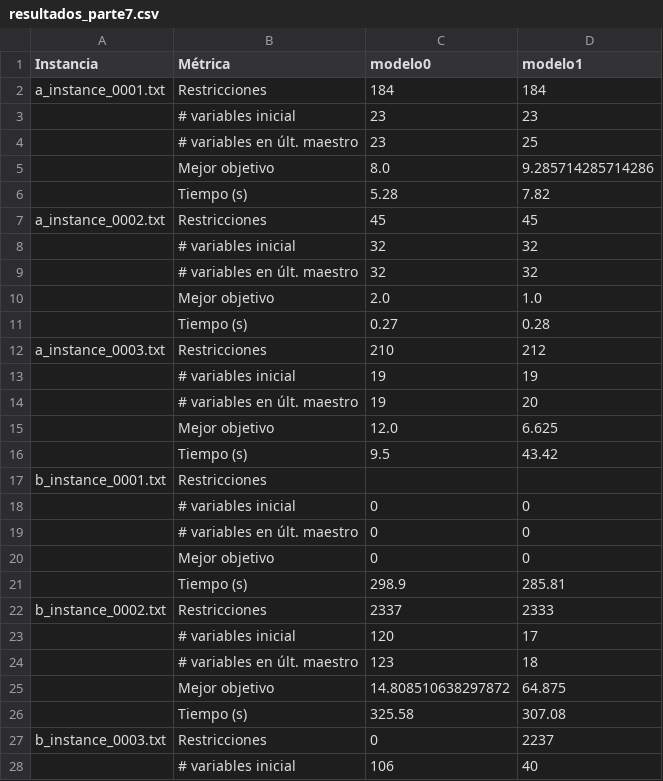
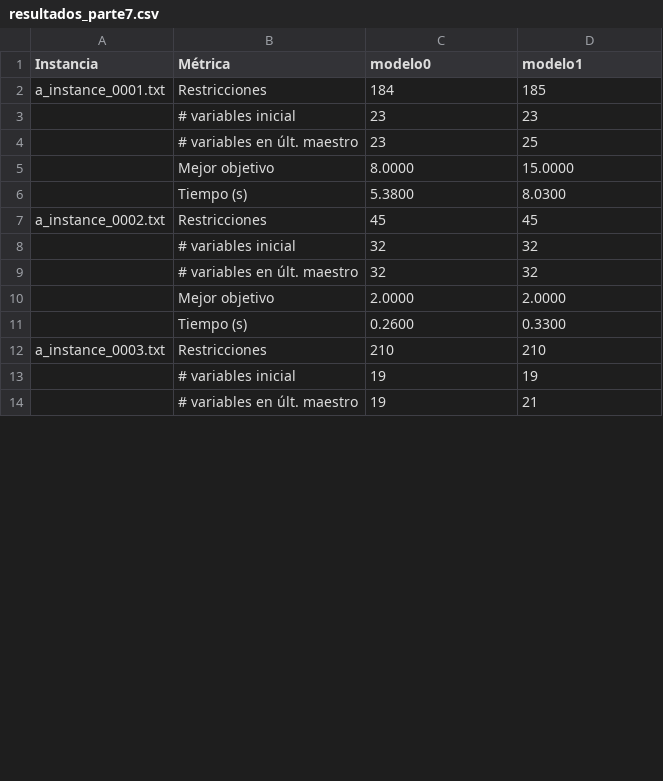
Before and after one commit to VanesaVera27/tp_myo, a CSV file: parte7/resultados_parte7.csv, drawn as a sheet; only a part is shown; the diff covers the shown part only.

```diff
--- a/parte7/resultados_parte7.csv
+++ b/parte7/resultados_parte7.csv
@@ -1,7 +1,7 @@
 Instancia;Métrica;modelo0;modelo1
-a_instance_0001.txt;Restricciones;184;184
+a_instance_0001.txt;Restricciones;184;185
 ;# variables inicial;23;23
 ;# variables en últ. maestro;23;25
-;Mejor objetivo;8.0;9.285714285714286
-;Tiempo (s);5.28;7.82
+;Mejor objetivo;8.0000;15.0000
+;Tiempo (s);5.3800;8.0300
 a_instance_0002.txt;Restricciones;45;45
@@ -9,20 +9,6 @@ a_instance_0002.txt;Restricciones;45;45
 ;# variables en últ. maestro;32;32
-;Mejor objetivo;2.0;1.0
-;Tiempo (s);0.27;0.28
-a_instance_0003.txt;Restricciones;210;212
+;Mejor objetivo;2.0000;2.0000
+;Tiempo (s);0.2600;0.3300
+a_instance_0003.txt;Restricciones;210;210
 ;# variables inicial;19;19
-;# variables en últ. maestro;19;20
-;Mejor objetivo;12.0;6.625
-;Tiempo (s);9.5;43.42
-b_instance_0001.txt;Restricciones;;
-;# variables inicial;0;0
-;# variables en últ. maestro;0;0
-;Mejor objetivo;0;0
-;Tiempo (s);298.9;285.81
-b_instance_0002.txt;Restricciones;2337;2333
-;# variables inicial;120;17
-;# variables en últ. maestro;123;18
-;Mejor objetivo;14.808510638297872;64.875
-;Tiempo (s);325.58;307.08
-b_instance_0003.txt;Restricciones;0;2237
-;# variables inicial;106;40
+;# variables en últ. maestro;19;21
```
Also changed, not shown: 2 added rows and 3 removed rows elsewhere in this file, 5 other files.
